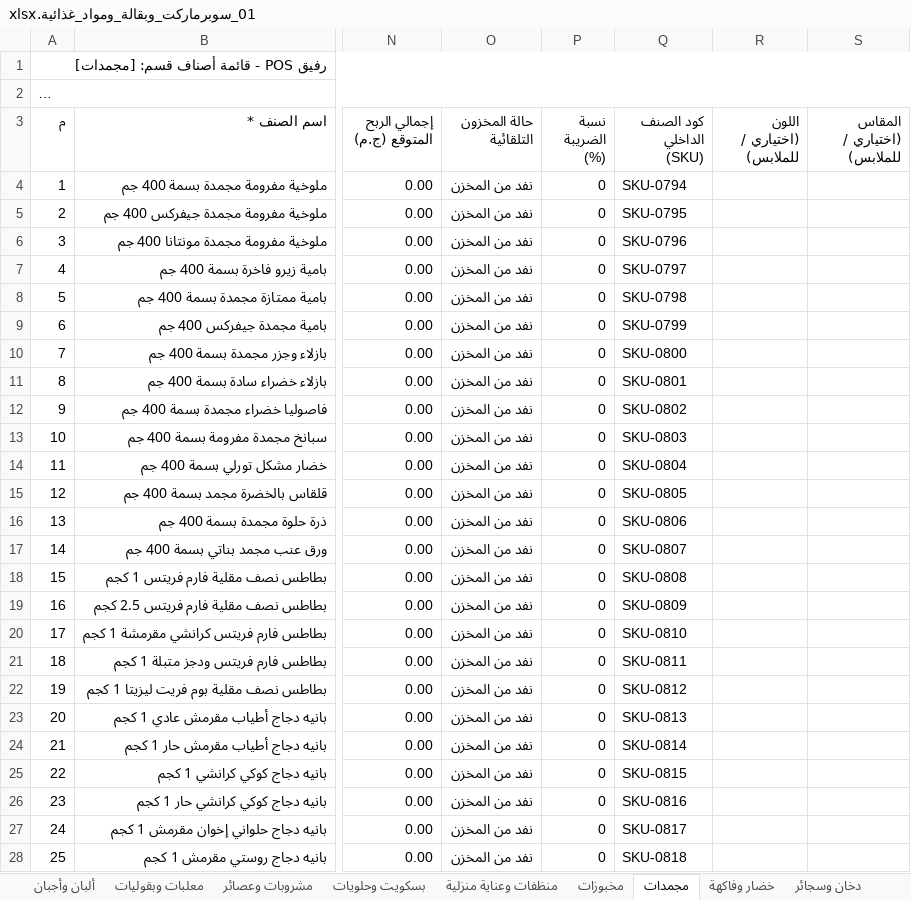
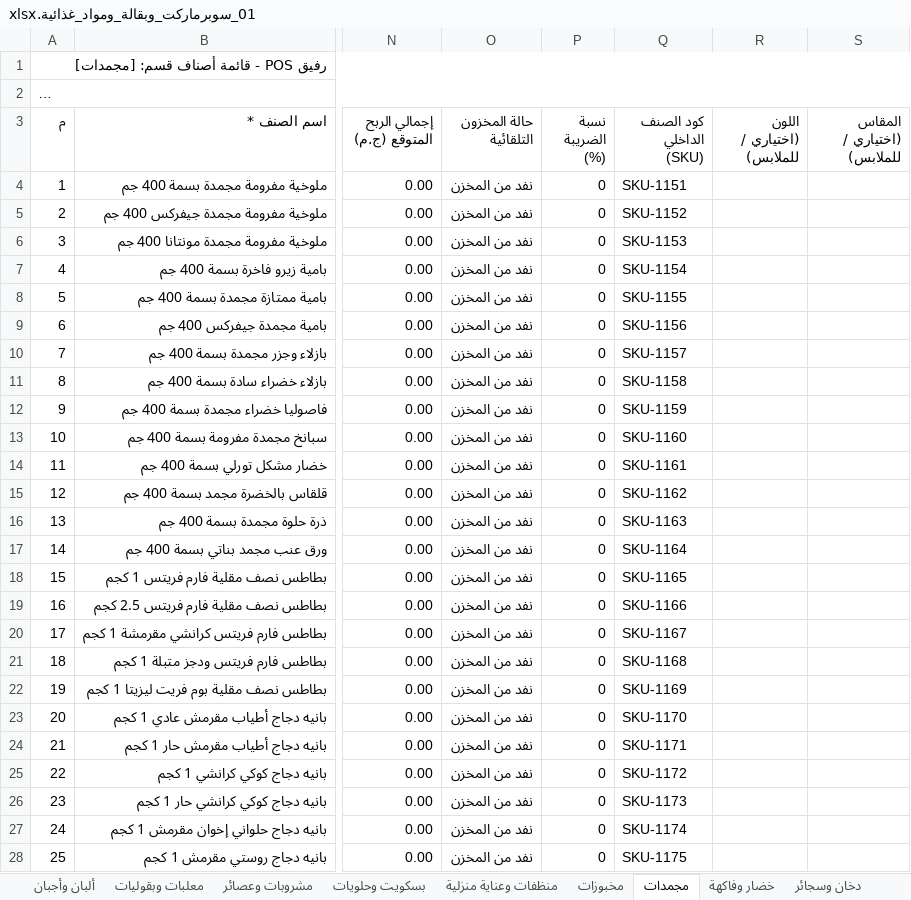
Before and after one commit to ISlamKhaledAli/RAFIQ, an Excel workbook: قوالب_أصناف_المحلات_Excel/01_سوبرماركت_وبقالة_ومواد_غذائية.xlsx, sheet مجمدات, drawn as a sheet; only a part is shown, gaps mark what is left out; long unchanged cells end in …; values as stored, in another font and other column widths than the file's, no borders; the diff covers the shown part only; the diff names each change by its address in the sheet, - before the commit and + after, or states it on an @@ line.

```diff
--- a/قوالب_أصناف_المحلات_Excel/01_سوبرماركت_وبقالة_ومواد_غذائية.xlsx (sheet مجمدات)
+++ b/قوالب_أصناف_المحلات_Excel/01_سوبرماركت_وبقالة_ومواد_غذائية.xlsx (sheet مجمدات)
-Q4 (كود الصنف الداخلي (SKU)): SKU-0794
+Q4 (كود الصنف الداخلي (SKU)): SKU-1151
-Q5 (كود الصنف الداخلي (SKU)): SKU-0795
+Q5 (كود الصنف الداخلي (SKU)): SKU-1152
-Q6 (كود الصنف الداخلي (SKU)): SKU-0796
+Q6 (كود الصنف الداخلي (SKU)): SKU-1153
-Q7 (كود الصنف الداخلي (SKU)): SKU-0797
+Q7 (كود الصنف الداخلي (SKU)): SKU-1154
-Q8 (كود الصنف الداخلي (SKU)): SKU-0798
+Q8 (كود الصنف الداخلي (SKU)): SKU-1155
-Q9 (كود الصنف الداخلي (SKU)): SKU-0799
+Q9 (كود الصنف الداخلي (SKU)): SKU-1156
-Q10 (كود الصنف الداخلي (SKU)): SKU-0800
+Q10 (كود الصنف الداخلي (SKU)): SKU-1157
-Q11 (كود الصنف الداخلي (SKU)): SKU-0801
+Q11 (كود الصنف الداخلي (SKU)): SKU-1158
-Q12 (كود الصنف الداخلي (SKU)): SKU-0802
+Q12 (كود الصنف الداخلي (SKU)): SKU-1159
-Q13 (كود الصنف الداخلي (SKU)): SKU-0803
+Q13 (كود الصنف الداخلي (SKU)): SKU-1160
-Q14 (كود الصنف الداخلي (SKU)): SKU-0804
+Q14 (كود الصنف الداخلي (SKU)): SKU-1161
-Q15 (كود الصنف الداخلي (SKU)): SKU-0805
+Q15 (كود الصنف الداخلي (SKU)): SKU-1162
-Q16 (كود الصنف الداخلي (SKU)): SKU-0806
+Q16 (كود الصنف الداخلي (SKU)): SKU-1163
-Q17 (كود الصنف الداخلي (SKU)): SKU-0807
+Q17 (كود الصنف الداخلي (SKU)): SKU-1164
-Q18 (كود الصنف الداخلي (SKU)): SKU-0808
+Q18 (كود الصنف الداخلي (SKU)): SKU-1165
-Q19 (كود الصنف الداخلي (SKU)): SKU-0809
+Q19 (كود الصنف الداخلي (SKU)): SKU-1166
-Q20 (كود الصنف الداخلي (SKU)): SKU-0810
+Q20 (كود الصنف الداخلي (SKU)): SKU-1167
-Q21 (كود الصنف الداخلي (SKU)): SKU-0811
+Q21 (كود الصنف الداخلي (SKU)): SKU-1168
-Q22 (كود الصنف الداخلي (SKU)): SKU-0812
+Q22 (كود الصنف الداخلي (SKU)): SKU-1169
-Q23 (كود الصنف الداخلي (SKU)): SKU-0813
+Q23 (كود الصنف الداخلي (SKU)): SKU-1170
-Q24 (كود الصنف الداخلي (SKU)): SKU-0814
+Q24 (كود الصنف الداخلي (SKU)): SKU-1171
-Q25 (كود الصنف الداخلي (SKU)): SKU-0815
+Q25 (كود الصنف الداخلي (SKU)): SKU-1172
-Q26 (كود الصنف الداخلي (SKU)): SKU-0816
+Q26 (كود الصنف الداخلي (SKU)): SKU-1173
-Q27 (كود الصنف الداخلي (SKU)): SKU-0817
+Q27 (كود الصنف الداخلي (SKU)): SKU-1174
-Q28 (كود الصنف الداخلي (SKU)): SKU-0818
+Q28 (كود الصنف الداخلي (SKU)): SKU-1175
```
Also changed, not shown: 39 edited cells elsewhere in this sheet, sheet بسكويت وحلويات, sheet معلبات وبقوليات, sheet مشروبات وعصائر, sheet ألبان وأجبان, sheet منظفات وعناية منزلية, sheet خضار وفاكهة, 2 more sheets, formulas that keep their value, 12 other files.
